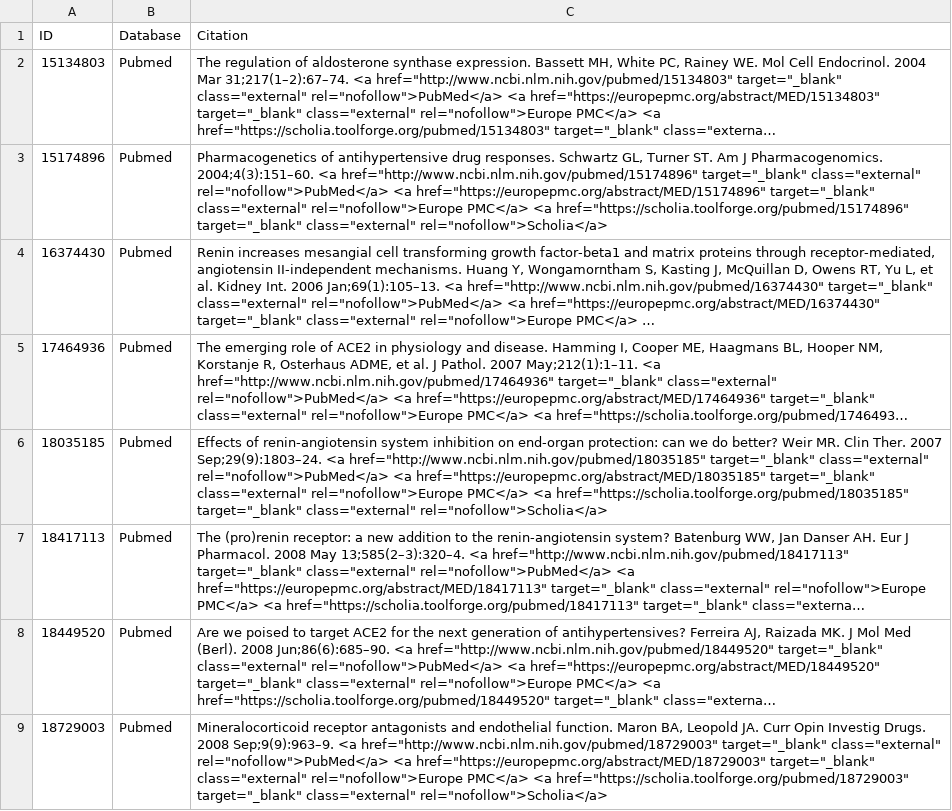
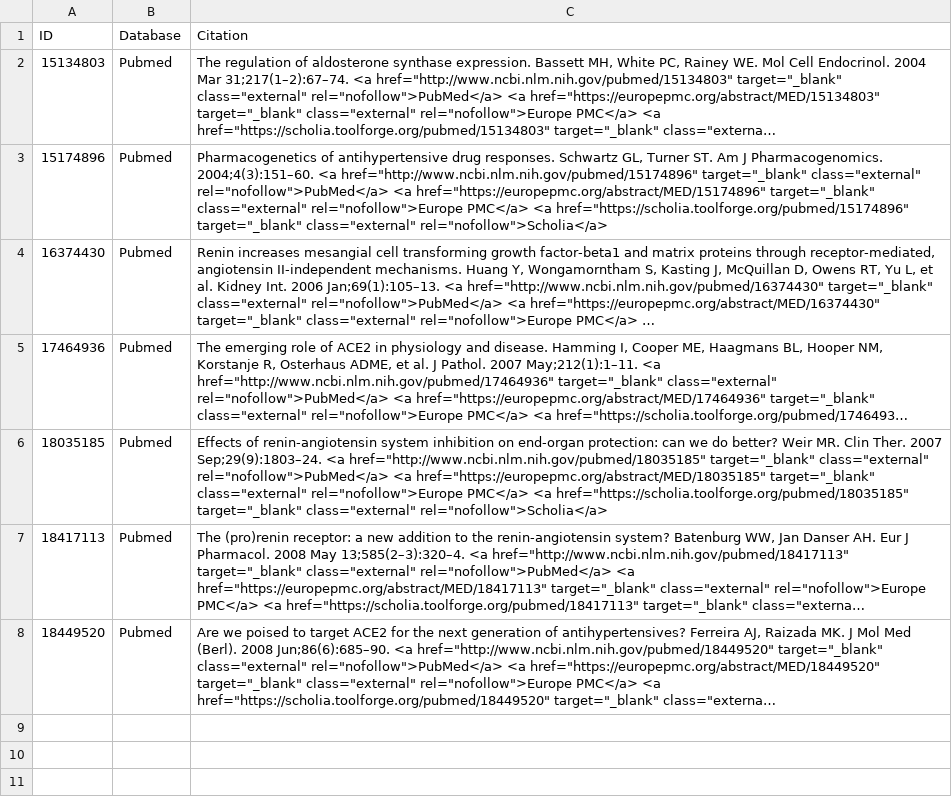
Before and after one commit to wikipathways/sandbox-wp.gh.io, a TSV file: _data/drafts/WP554-bibliography.tsv, drawn as a sheet; long unchanged cells end in …; the diff names each change by its address in the sheet, - before the commit and + after, or states it on an @@ line.

```diff
--- a/_data/drafts/WP554-bibliography.tsv
+++ b/_data/drafts/WP554-bibliography.tsv
-row 9: 18729003 | Pubmed | Mineralocorticoid receptor antagonists and endothelial function. Maron BA, Leopold JA. Curr Opin Investig Drugs. 2008 Sep;9(9):963–9. <a href="http://www.ncbi.nlm.nih.gov/pubmed/18729003" target="_blank" class="external" rel="nofollow">PubMed</a> <a href="https://europepmc.org/abstract/MED/18729003" target="_blank" class="external" rel="nofollow">Europe PMC</a> <a href="https://scholia.toolforge.org/pubmed/18729003" target="_blank" class="external" rel="nofollow">Scholia</a>
```
Also changed, not shown: draft_assets/WP554/WP554-bibliography.tsv, 4 other files.
